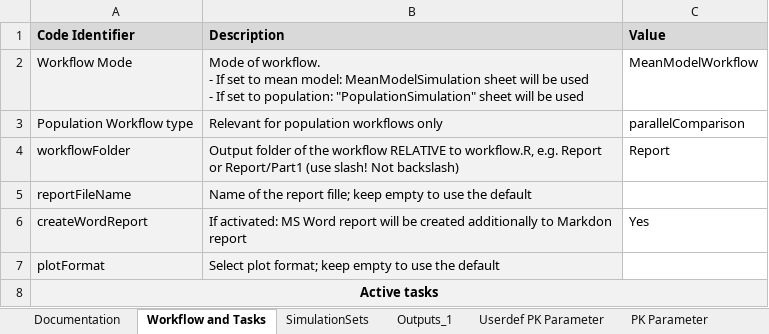
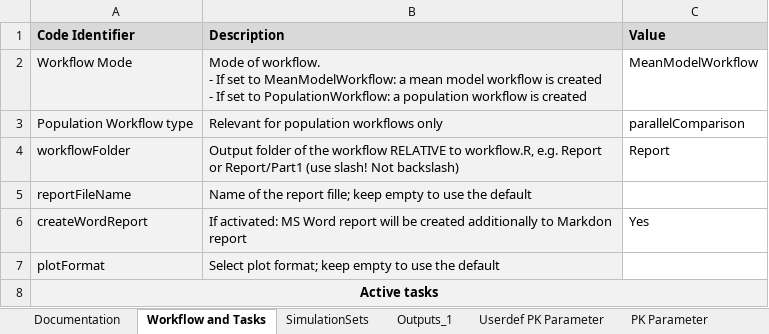
Before and after one commit to Open-Systems-Pharmacology/OSPSuite.ReportingEngine, an Excel workbook: inst/extdata/WorkflowInput.xlsx, sheet Workflow and Tasks, drawn as a sheet; only a part is shown; values as stored, in another font and other column widths than the file's, no borders; ↵ is a line break in a cell; the diff names each change by its address in the sheet, - before the commit and + after, or states it on an @@ line.

Commit message:
Fixes #416 (#444)

```diff
--- a/inst/extdata/WorkflowInput.xlsx (sheet Workflow and Tasks)
+++ b/inst/extdata/WorkflowInput.xlsx (sheet Workflow and Tasks)
-B2 (Description): …set to mean model: MeanModelSimulation sheet will be used ↵ - If set to population: "PopulationSimulation" sheet will be used
+B2 (Description): …set to MeanModelWorkflow: a mean model workflow is created ↵ - If set to PopulationWorkflow: a population workflow is created
```
